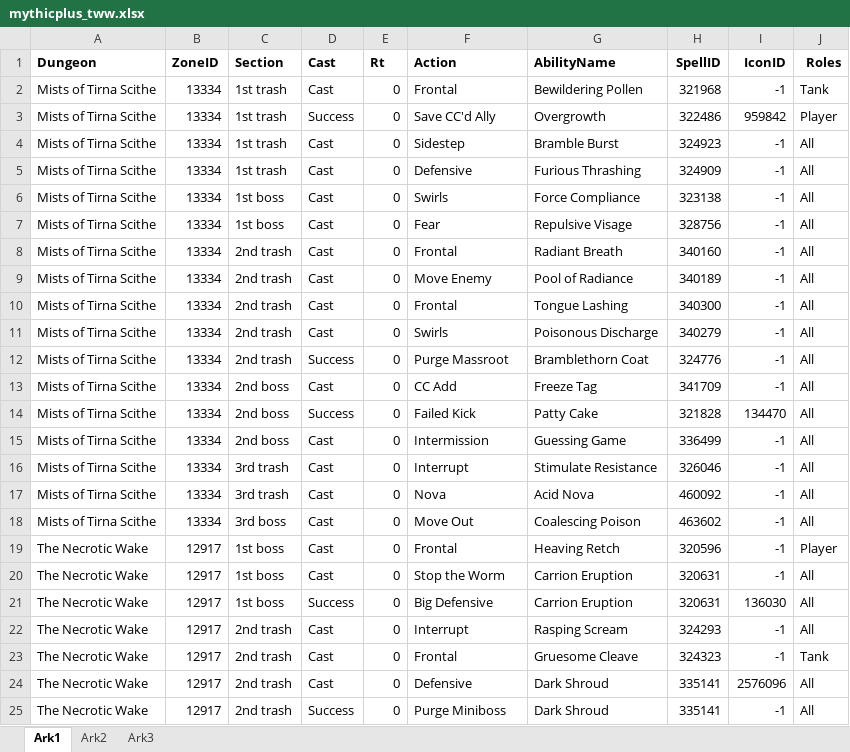
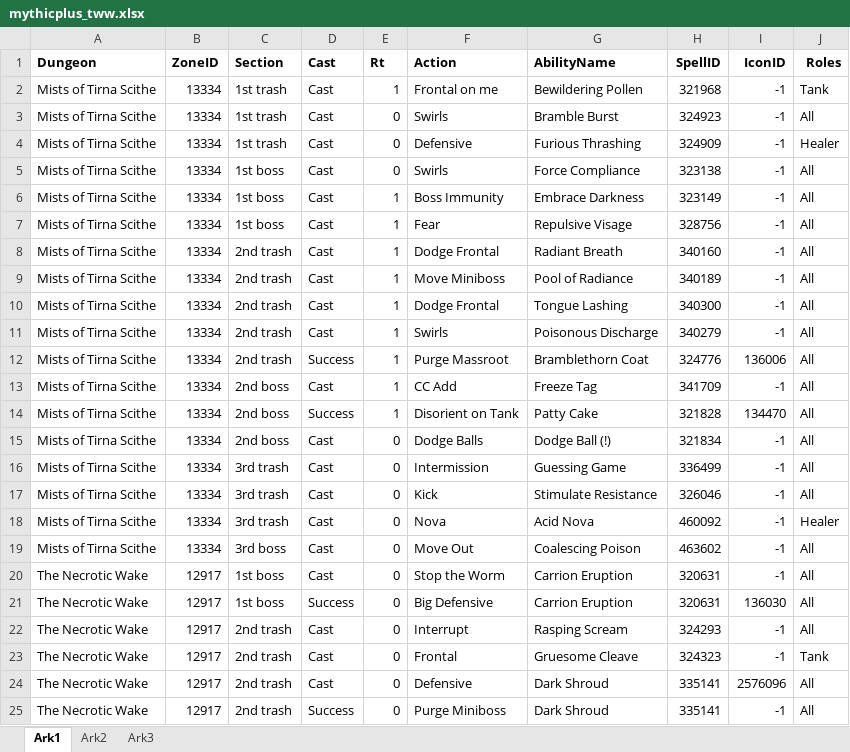
Before and after one commit to JonatanRasmussen/wow_mythicplus_say, an Excel workbook: final_output/mythicplus_tww.xlsx, sheet Ark1, drawn as a sheet; only a part is shown; values as stored, in another font and other column widths than the file's, no borders; removed rows and columns are numbered as before the commit, all else as after; the diff covers the shown part only; the diff names each change by its address in the sheet, - before the commit and + after, or states it on an @@ line.

```diff
--- a/final_output/mythicplus_tww.xlsx (sheet Ark1)
+++ b/final_output/mythicplus_tww.xlsx (sheet Ark1)
-E2 (Rt): 0
+E2 (Rt): 1
-F2 (Action): Frontal
+F2 (Action): Frontal on me
-row 3: Mists of Tirna Scithe | 13334 | 1st trash | Success | 0 | Save CC'd Ally | Overgrowth | 322486 | 959842 | Player
-F3 (Action): Sidestep
+F3 (Action): Swirls
-J4 (Roles): All
+J4 (Roles): Healer
+row 6: Mists of Tirna Scithe | 13334 | 1st boss | Cast | 1 | Boss Immunity | Embrace Darkness | 323149 | -1 | All
-E7:E14 (Rt): 0
+E7:E14 (Rt): 1
-F8 (Action): Frontal
+F8 (Action): Dodge Frontal
-F9 (Action): Move Enemy
+F9 (Action): Move Miniboss
-F10 (Action): Frontal
+F10 (Action): Dodge Frontal
-I12 (IconID): -1
+I12 (IconID): 136006
-F14 (Action): Failed Kick
+F14 (Action): Disorient on Tank
+row 15: Mists of Tirna Scithe | 13334 | 2nd boss | Cast | 0 | Dodge Balls | Dodge Ball (!) | 321834 | -1 | All
-C16 (Section): 2nd boss
+C16 (Section): 3rd trash
-F17 (Action): Interrupt
+F17 (Action): Kick
-J18 (Roles): All
+J18 (Roles): Healer
-row 19: The Necrotic Wake | 12917 | 1st boss | Cast | 0 | Frontal | Heaving Retch | 320596 | -1 | Player
```
Also changed, not shown: 55 added rows, 1 removed row and 21 edited cells elsewhere in this sheet, 15 other files.
